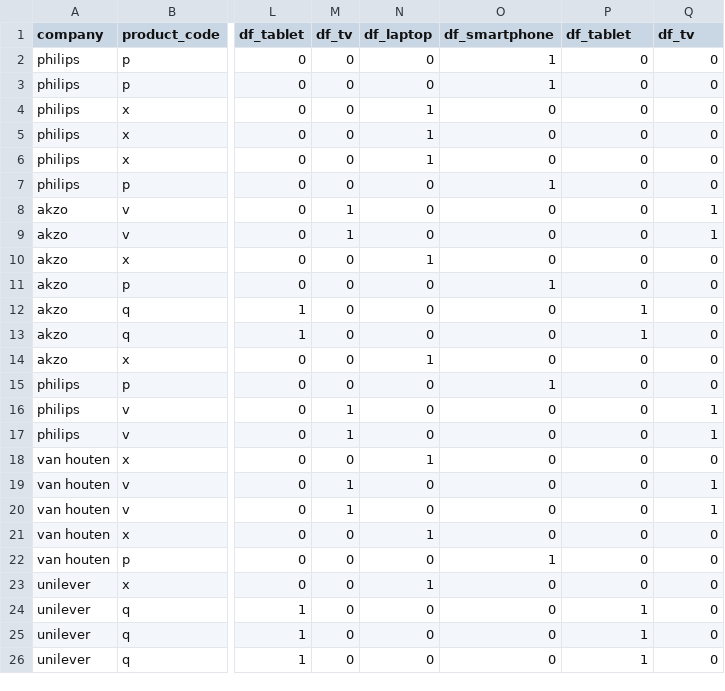
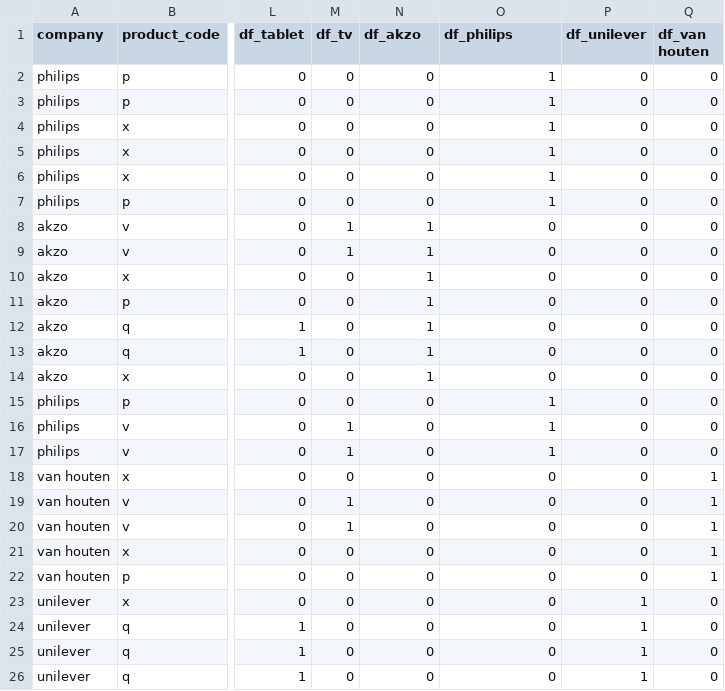
Before and after one commit to ninaspezz/Exercise-One, a CSV file: refine_clean.csv, drawn as a sheet; only a part is shown, gaps mark what is left out; the diff names each change by its address in the sheet, - before the commit and + after, or states it on an @@ line.

Commit message:
Jan 30

```diff
--- a/refine_clean.csv
+++ b/refine_clean.csv
-N1: df_laptop
+N1: df_akzo
-O1: df_smartphone
+O1: df_philips
-P1: df_tablet
+P1: df_unilever
-Q1: df_tv
+Q1: df_van houten
-N4:N6 (df_akzo): 1
+N4:N6 (df_akzo): 0
-O4:O6 (df_philips): 0
+O4:O6 (df_philips): 1
-N8:N9 (df_akzo): 0
+N8:N9 (df_akzo): 1
-Q8:Q9 (df_van houten): 1
+Q8:Q9 (df_van houten): 0
-N11:N13 (df_akzo): 0
+N11:N13 (df_akzo): 1
-O11 (df_philips): 1
+O11 (df_philips): 0
-P12:P13 (df_unilever): 1
+P12:P13 (df_unilever): 0
-O16:O17 (df_philips): 0
+O16:O17 (df_philips): 1
-Q16:Q17 (df_van houten): 1
+Q16:Q17 (df_van houten): 0
-N18 (df_akzo): 1
+N18 (df_akzo): 0
-Q18 (df_van houten): 0
+Q18 (df_van houten): 1
-N21 (df_akzo): 1
+N21 (df_akzo): 0
-Q21:Q22 (df_van houten): 0
+Q21:Q22 (df_van houten): 1
-O22 (df_philips): 1
+O22 (df_philips): 0
-N23 (df_akzo): 1
+N23 (df_akzo): 0
-P23 (df_unilever): 0
+P23 (df_unilever): 1
```
